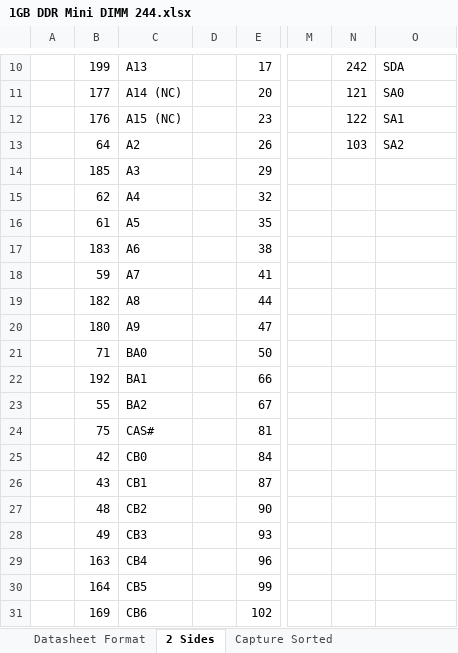
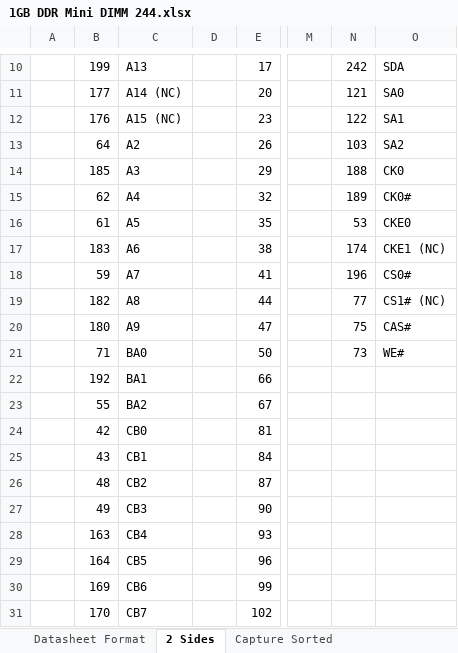
Before and after one commit to zaikoun/cisco-coop-mobo, an Excel workbook: Excel Sheet/1GB DDR Mini DIMM 244.xlsx, sheet 2 Sides, drawn as a sheet; only a part is shown, gaps mark what is left out; values as stored, in another font and other column widths than the file's, no borders; the diff covers the shown part only; the diff names each change by its address in the sheet, - before the commit and + after, or states it on an @@ line.

```diff
--- a/Excel Sheet/1GB DDR Mini DIMM 244.xlsx (sheet 2 Sides)
+++ b/Excel Sheet/1GB DDR Mini DIMM 244.xlsx (sheet 2 Sides)
-N14: (empty)
+N14: 188
-O14: (empty)
+O14: CK0
-N15: (empty)
+N15: 189
-O15: (empty)
+O15: CK0#
-N16: (empty)
+N16: 53
-O16: (empty)
+O16: CKE0
-N17: (empty)
+N17: 174
-O17: (empty)
+O17: CKE1 (NC)
-N18: (empty)
+N18: 196
-O18: (empty)
+O18: CS0#
-N19: (empty)
+N19: 77
-O19: (empty)
+O19: CS1# (NC)
-N20: (empty)
+N20: 75
-O20: (empty)
+O20: CAS#
-N21: (empty)
+N21: 73
-O21: (empty)
+O21: WE#
-B24: 75
+B24: 42
-C24: CAS#
+C24: CB0
-B25: 42
+B25: 43
-C25: CB0
+C25: CB1
-B26: 43
+B26: 48
-C26: CB1
+C26: CB2
-B27: 48
+B27: 49
-C27: CB2
+C27: CB3
-B28: 49
+B28: 163
-C28: CB3
+C28: CB4
-B29: 163
+B29: 164
-C29: CB4
+C29: CB5
-B30: 164
+B30: 169
-C30: CB5
+C30: CB6
-B31: 169
+B31: 170
-C31: CB6
+C31: CB7
```
Also changed, not shown: 1 added row, 53 removed rows and 68 edited cells elsewhere in this sheet, sheet Capture Sorted.
